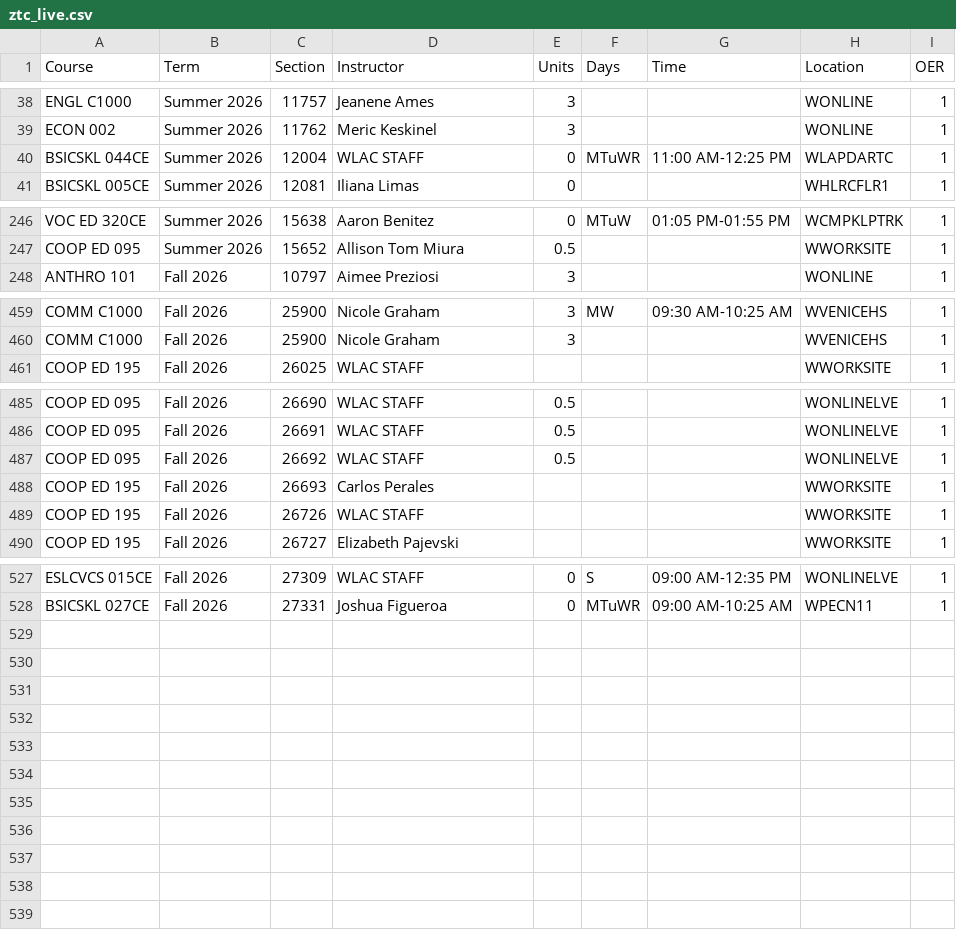
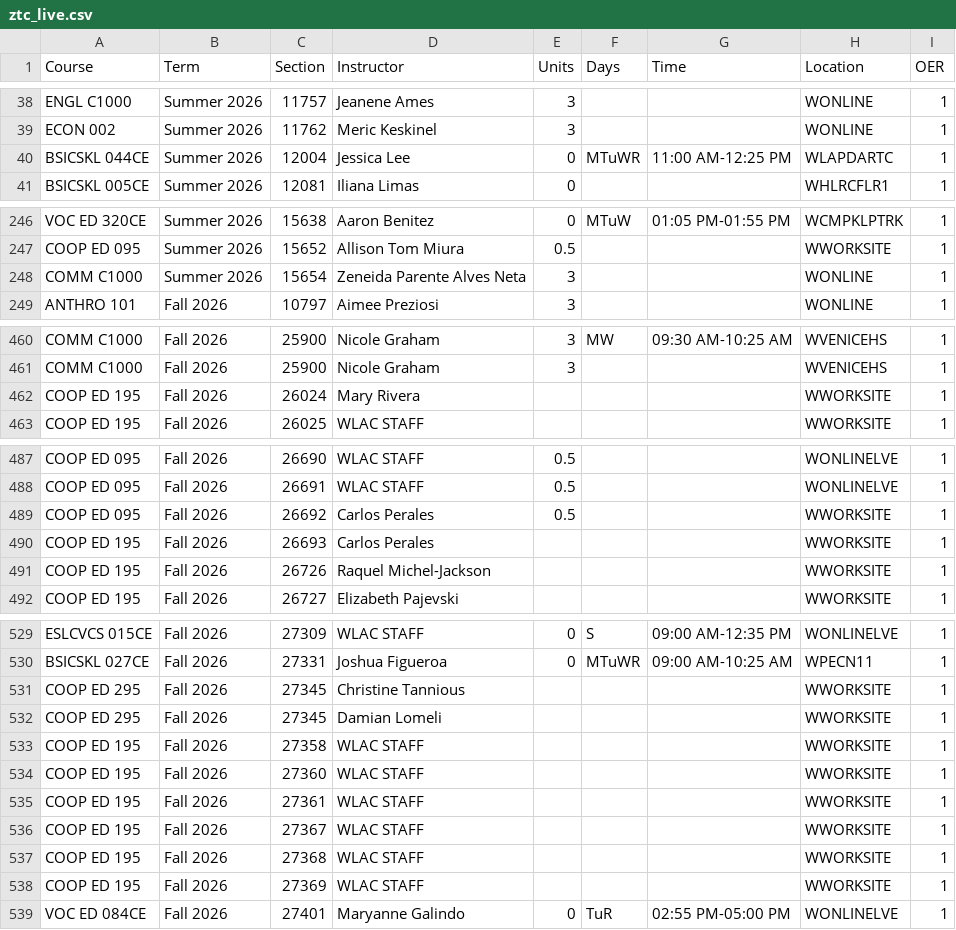
Before and after one commit to West-Los-Angeles-College/ztc, a CSV file: ztc_live.csv, drawn as a sheet; only a part is shown, gaps mark what is left out; the diff covers the shown part only.

Commit message:
Daily Commit -- 2026-07-20

```diff
--- a/ztc_live.csv
+++ b/ztc_live.csv
@@ -39,3 +39,3 @@
 "ECON 002","Summer 2026",11762,"Meric Keskinel",3,"",,"WONLINE",1
-"BSICSKL 044CE","Summer 2026",12004,"WLAC STAFF",0,"MTuWR","11:00 AM-12:25 PM","WLAPDARTC",1
+"BSICSKL 044CE","Summer 2026",12004,"Jessica Lee",0,"MTuWR","11:00 AM-12:25 PM","WLAPDARTC",1
 "BSICSKL 005CE","Summer 2026",12081,"Iliana Limas",0,"",,"WHLRCFLR1",1
@@ -247,2 +247,3 @@
 "COOP ED 095","Summer 2026",15652,"Allison Tom Miura",0.5,"",,"WWORKSITE",1
+"COMM C1000","Summer 2026",15654,"Zeneida Parente Alves Neta",3,"",,"WONLINE",1
 "ANTHRO 101","Fall 2026",10797,"Aimee Preziosi",3,"",,"WONLINE",1
@@ -460,2 +461,3 @@
 "COMM C1000","Fall 2026",25900,"Nicole Graham",3,"",,"WVENICEHS",1
+"COOP ED 195","Fall 2026",26024,"Mary Rivera",,"",,"WWORKSITE",1
 "COOP ED 195","Fall 2026",26025,"WLAC STAFF",,"",,"WWORKSITE",1
@@ -486,5 +488,5 @@
 "COOP ED 095","Fall 2026",26691,"WLAC STAFF",0.5,"",,"WONLINELVE",1
-"COOP ED 095","Fall 2026",26692,"WLAC STAFF",0.5,"",,"WONLINELVE",1
+"COOP ED 095","Fall 2026",26692,"Carlos Perales",0.5,"",,"WWORKSITE",1
 "COOP ED 195","Fall 2026",26693,"Carlos Perales",,"",,"WWORKSITE",1
-"COOP ED 195","Fall 2026",26726,"WLAC STAFF",,"",,"WWORKSITE",1
+"COOP ED 195","Fall 2026",26726,"Raquel Michel-Jackson",,"",,"WWORKSITE",1
 "COOP ED 195","Fall 2026",26727,"Elizabeth Pajevski",,"",,"WWORKSITE",1
@@ -528 +530,10 @@
 "BSICSKL 027CE","Fall 2026",27331,"Joshua Figueroa",0,"MTuWR","09:00 AM-10:25 AM","WPECN11",1
+"COOP ED 295","Fall 2026",27345,"Christine Tannious",,"",,"WWORKSITE",1
+"COOP ED 295","Fall 2026",27345,"Damian Lomeli",,"",,"WWORKSITE",1
+"COOP ED 195","Fall 2026",27358,"WLAC STAFF",,"",,"WWORKSITE",1
+"COOP ED 195","Fall 2026",27360,"WLAC STAFF",,"",,"WWORKSITE",1
+"COOP ED 195","Fall 2026",27361,"WLAC STAFF",,"",,"WWORKSITE",1
+"COOP ED 195","Fall 2026",27367,"WLAC STAFF",,"",,"WWORKSITE",1
+"COOP ED 195","Fall 2026",27368,"WLAC STAFF",,"",,"WWORKSITE",1
+"COOP ED 195","Fall 2026",27369,"WLAC STAFF",,"",,"WWORKSITE",1
+"VOC ED 084CE","Fall 2026",27401,"Maryanne Galindo",0,"TuR","02:55 PM-05:00 PM","WONLINELVE",1
```
Also changed, not shown: 3 edited cells elsewhere in this file.
